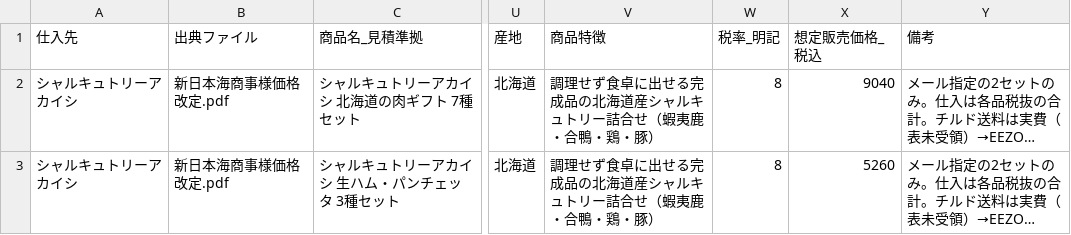
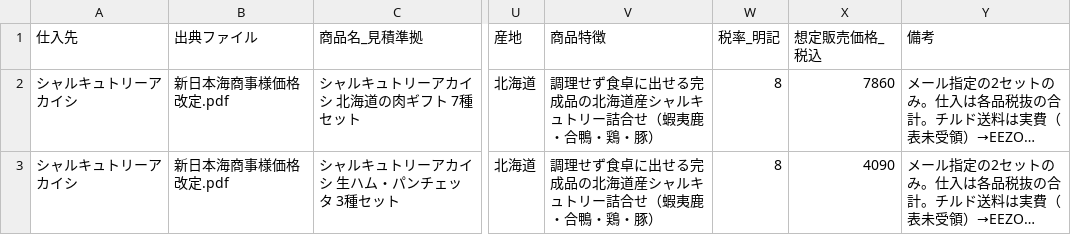
Before and after one commit to RTakayama1293/eezo-prep, a CSV file: data/processed/シャルキュトリーアカイシ_products.csv, drawn as a sheet; only a part is shown, gaps mark what is left out; long unchanged cells end in …; the diff names each change by its address in the sheet, - before the commit and + after, or states it on an @@ line.

```diff
--- a/data/processed/シャルキュトリーアカイシ_products.csv
+++ b/data/processed/シャルキュトリーアカイシ_products.csv
-X2 (想定販売価格_税込): 9040
+X2 (想定販売価格_税込): 7860
-X3 (想定販売価格_税込): 5260
+X3 (想定販売価格_税込): 4090
```
Also changed, not shown: data/processed/みにとまとん_products.csv, data/processed/オーセントホテル_products.csv, 6 other files.
